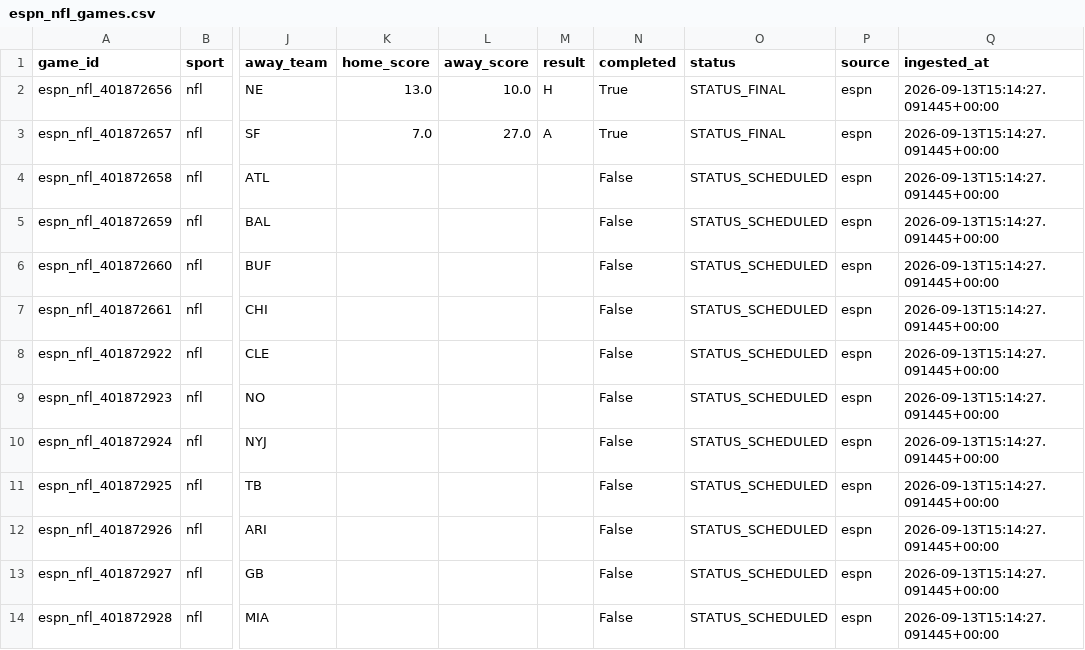
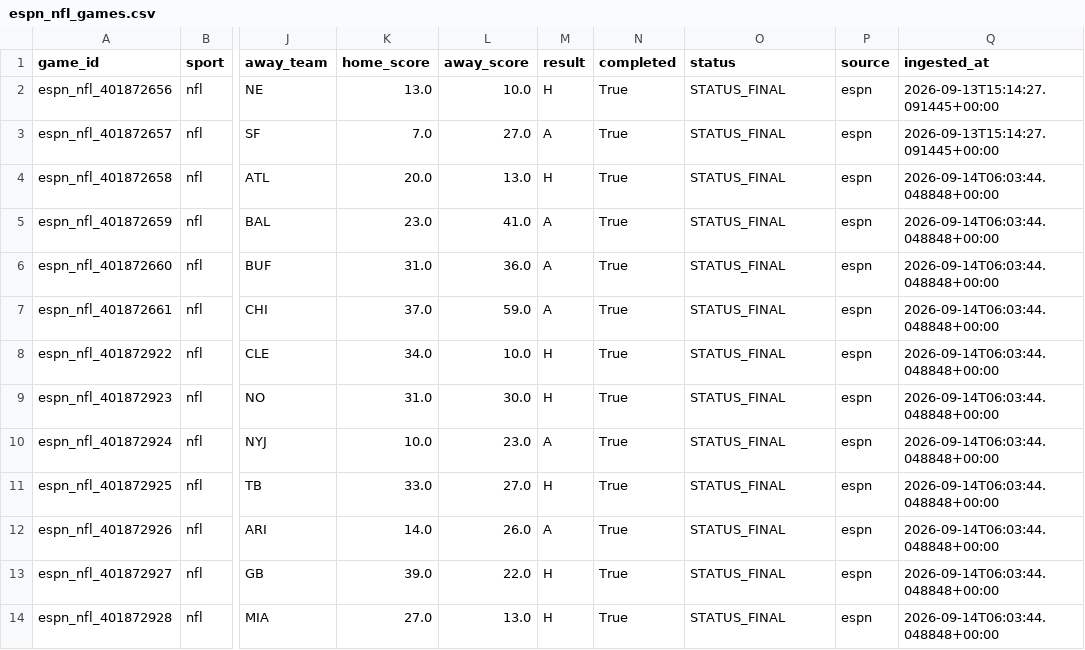
Before and after one commit to firstdollarhq/sports-edge-lab, a CSV file: data/processed/espn_nfl_games.csv, drawn as a sheet; only a part is shown, gaps mark what is left out; the diff covers the shown part only; the diff names each change by its address in the sheet, - before the commit and + after, or states it on an @@ line.

```diff
--- a/data/processed/espn_nfl_games.csv
+++ b/data/processed/espn_nfl_games.csv
-K4 (home_score): (empty)
+K4 (home_score): 20.0
-L4 (away_score): (empty)
+L4 (away_score): 13.0
-M4 (result): (empty)
+M4 (result): H
-N4:N14 (completed): False
+N4:N14 (completed): True
-O4:O14 (status): STATUS_SCHEDULED
+O4:O14 (status): STATUS_FINAL
-Q4:Q14 (ingested_at): 2026-09-13T15:14:27.091445+00:00
+Q4:Q14 (ingested_at): 2026-09-14T06:03:44.048848+00:00
-K5 (home_score): (empty)
+K5 (home_score): 23.0
-L5 (away_score): (empty)
+L5 (away_score): 41.0
-M5:M7 (result): (empty)
+M5:M7 (result): A
-K6 (home_score): (empty)
+K6 (home_score): 31.0
-L6 (away_score): (empty)
+L6 (away_score): 36.0
-K7 (home_score): (empty)
+K7 (home_score): 37.0
-L7 (away_score): (empty)
+L7 (away_score): 59.0
-K8 (home_score): (empty)
+K8 (home_score): 34.0
-L8 (away_score): (empty)
+L8 (away_score): 10.0
-M8:M9 (result): (empty)
+M8:M9 (result): H
-K9 (home_score): (empty)
+K9 (home_score): 31.0
-L9 (away_score): (empty)
+L9 (away_score): 30.0
-K10 (home_score): (empty)
+K10 (home_score): 10.0
-L10 (away_score): (empty)
+L10 (away_score): 23.0
-M10 (result): (empty)
+M10 (result): A
-K11 (home_score): (empty)
+K11 (home_score): 33.0
-L11 (away_score): (empty)
+L11 (away_score): 27.0
-M11 (result): (empty)
+M11 (result): H
-K12 (home_score): (empty)
+K12 (home_score): 14.0
-L12 (away_score): (empty)
+L12 (away_score): 26.0
-M12 (result): (empty)
+M12 (result): A
-K13 (home_score): (empty)
+K13 (home_score): 39.0
-L13 (away_score): (empty)
+L13 (away_score): 22.0
-M13:M14 (result): (empty)
+M13:M14 (result): H
-K14 (home_score): (empty)
+K14 (home_score): 27.0
-L14 (away_score): (empty)
+L14 (away_score): 13.0
```
Also changed, not shown: 1 added row and 12 edited cells elsewhere in this file, bets/ledger.csv, data/processed/espn_epl_games.csv, 7 other files.
